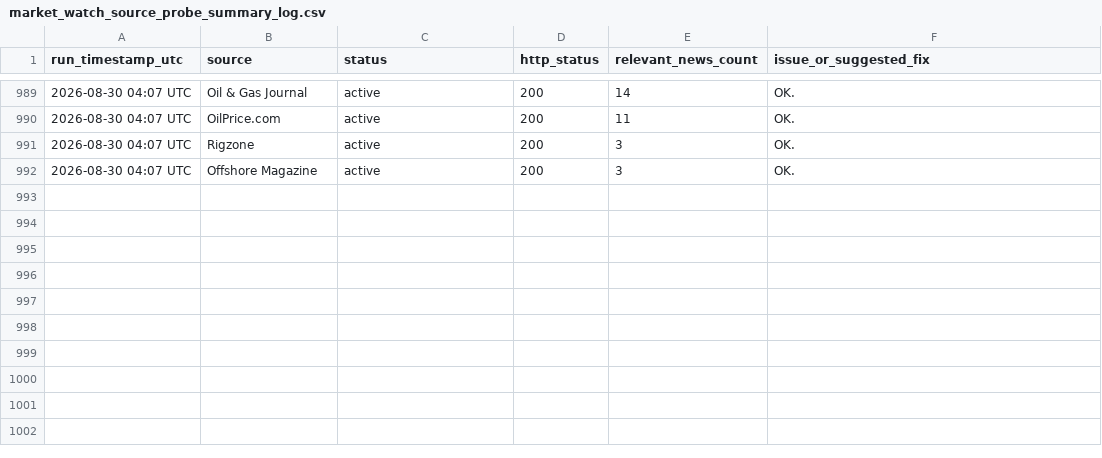
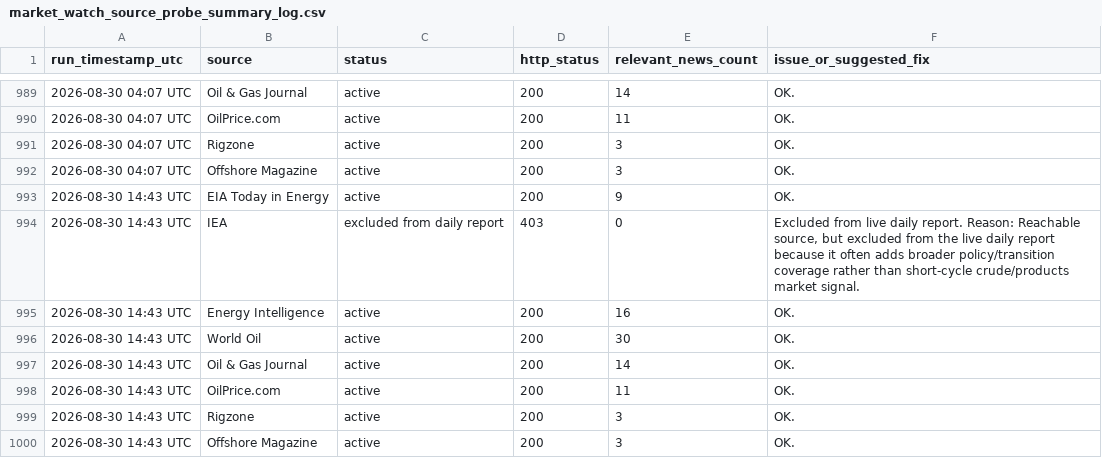
Before and after one commit to alejandroiq/scrapping_agent, a CSV file: market_watch_source_probe_summary_log.csv, drawn as a sheet; only a part is shown, gaps mark what is left out.

```diff
--- a/market_watch_source_probe_summary_log.csv
+++ b/market_watch_source_probe_summary_log.csv
@@ -992 +992,9 @@ run_timestamp_utc,source,status,http_status,relevant_news_count,issue_or_suggest
 2026-08-30 04:07 UTC,Offshore Magazine,active,200,3,OK.
+2026-08-30 14:43 UTC,EIA Today in Energy,active,200,9,OK.
+2026-08-30 14:43 UTC,IEA,excluded from daily report,403,0,"Excluded from live daily report. Reason: Reachable source, but excluded from the live daily report because it often adds broader policy/transition coverage rather than short-cycle crude/products market signal."
+2026-08-30 14:43 UTC,Energy Intelligence,active,200,16,OK.
+2026-08-30 14:43 UTC,World Oil,active,200,30,OK.
+2026-08-30 14:43 UTC,Oil & Gas Journal,active,200,14,OK.
+2026-08-30 14:43 UTC,OilPrice.com,active,200,11,OK.
+2026-08-30 14:43 UTC,Rigzone,active,200,3,OK.
+2026-08-30 14:43 UTC,Offshore Magazine,active,200,3,OK.
```
Also changed, not shown: market_watch_source_probe_results.csv, 1 other file.
